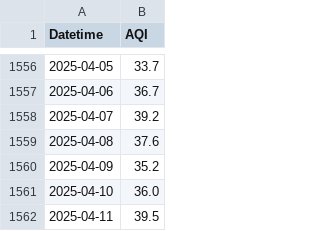
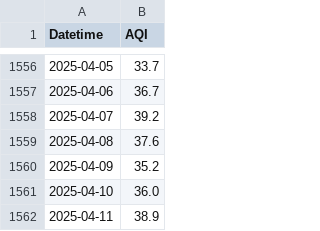
Before and after one commit to KrishnenduMR/ChennaiAir, a CSV file: static/data/alandur_daily.csv, drawn as a sheet; only a part is shown, gaps mark what is left out.

```diff
--- a/static/data/alandur_daily.csv
+++ b/static/data/alandur_daily.csv
@@ -1561,2 +1561,2 @@ Datetime,AQI
 2025-04-10,36.0
-2025-04-11,39.5
+2025-04-11,38.9
```
Also changed, not shown: data/cron_job_data/manali_cron_output.csv, data/cron_job_data/velachery_cron_output.csv, 2 other files.
